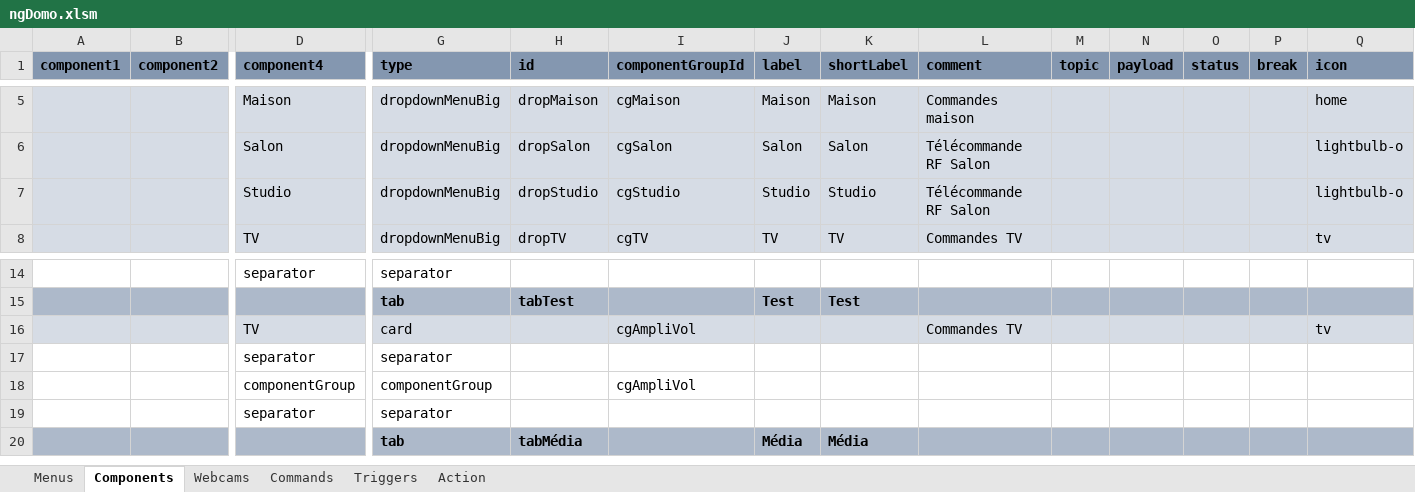
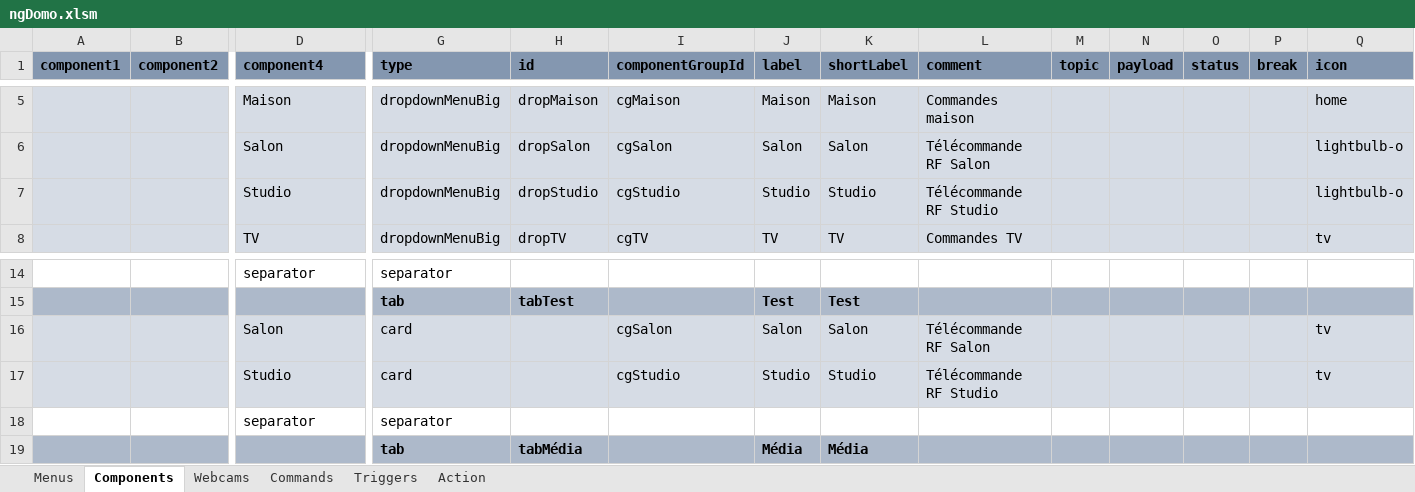
Before and after one commit to thunderace/domo-app, an Excel workbook: tools/ngDomo.xlsm, sheet Components, drawn as a sheet; only a part is shown, gaps mark what is left out; values as stored, in another font and other column widths than the file's, no borders; charts and pictures not drawn; removed rows and columns are numbered as before the commit, all else as after; rows hold the shown columns only; the diff names each change by its address in the sheet, - before the commit and + after, or states it on an @@ line.

Commit message:
- excel update

```diff
--- a/tools/ngDomo.xlsm (sheet Components)
+++ b/tools/ngDomo.xlsm (sheet Components)
-L7 (comment): Télécommande RF Salon
+L7 (comment): Télécommande RF Studio
-row 16:  |  | TV | card |  | cgAmpliVol |  |  | Commandes TV |  |  |  |  | tv
-row 17:  |  | separator | separator
-row 18:  |  | componentGroup | componentGroup |  | cgAmpliVol
+row 16:  |  | Salon | card |  | cgSalon | Salon | Salon | Télécommande RF Salon |  |  |  |  | tv
+row 17:  |  | Studio | card |  | cgStudio | Studio | Studio | Télécommande RF Studio |  |  |  |  | tv
```
Also changed, not shown: sheet Commands, sheet Webcams.
